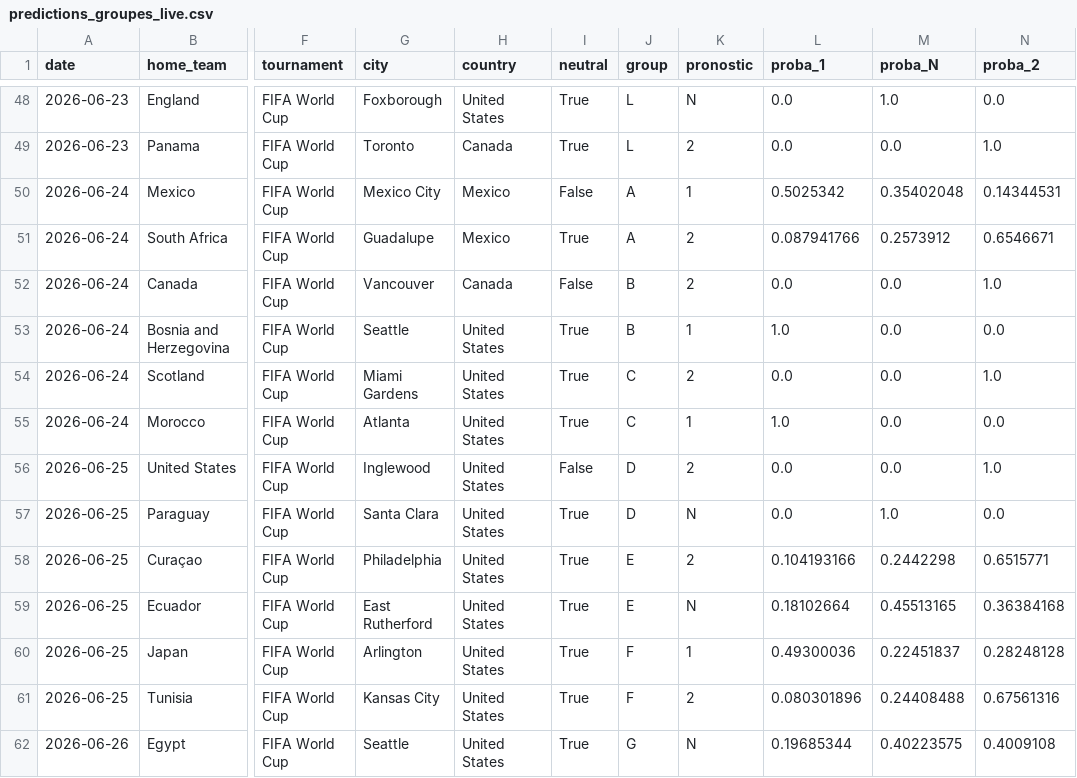
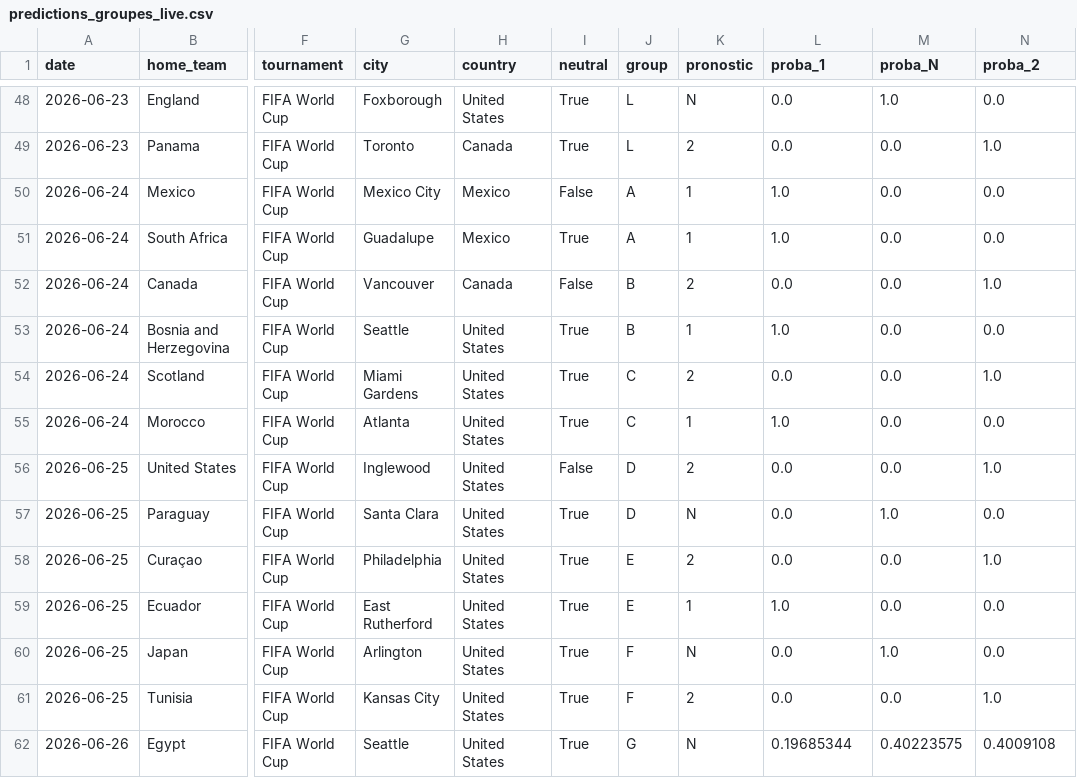
Before and after one commit to antoine62232/pronos-foot-ia, a CSV file: data/predictions_groupes_live.csv, drawn as a sheet; only a part is shown, gaps mark what is left out; the diff names each change by its address in the sheet, - before the commit and + after, or states it on an @@ line.

```diff
--- a/data/predictions_groupes_live.csv
+++ b/data/predictions_groupes_live.csv
-L50 (proba_1): 0.5025342
+L50 (proba_1): 1.0
-M50 (proba_N): 0.35402048
+M50 (proba_N): 0.0
-N50 (proba_2): 0.14344531
+N50 (proba_2): 0.0
-K51 (pronostic): 2
+K51 (pronostic): 1
-L51 (proba_1): 0.087941766
+L51 (proba_1): 1.0
-M51 (proba_N): 0.2573912
+M51 (proba_N): 0.0
-N51 (proba_2): 0.6546671
+N51 (proba_2): 0.0
-L58 (proba_1): 0.104193166
+L58 (proba_1): 0.0
-M58 (proba_N): 0.2442298
+M58 (proba_N): 0.0
-N58 (proba_2): 0.6515771
+N58 (proba_2): 1.0
-K59 (pronostic): N
+K59 (pronostic): 1
-L59 (proba_1): 0.18102664
+L59 (proba_1): 1.0
-M59 (proba_N): 0.45513165
+M59 (proba_N): 0.0
-N59 (proba_2): 0.36384168
+N59 (proba_2): 0.0
-K60 (pronostic): 1
+K60 (pronostic): N
-L60 (proba_1): 0.49300036
+L60 (proba_1): 0.0
-M60 (proba_N): 0.22451837
+M60 (proba_N): 1.0
-N60 (proba_2): 0.28248128
+N60 (proba_2): 0.0
-L61 (proba_1): 0.080301896
+L61 (proba_1): 0.0
-M61 (proba_N): 0.24408488
+M61 (proba_N): 0.0
-N61 (proba_2): 0.67561316
+N61 (proba_2): 1.0
```
Also changed, not shown: data/bracket_complet_live.csv, data/resultats_reels.csv.
